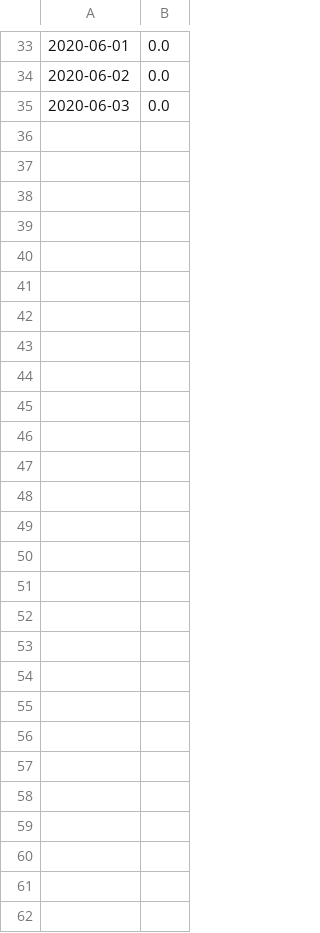
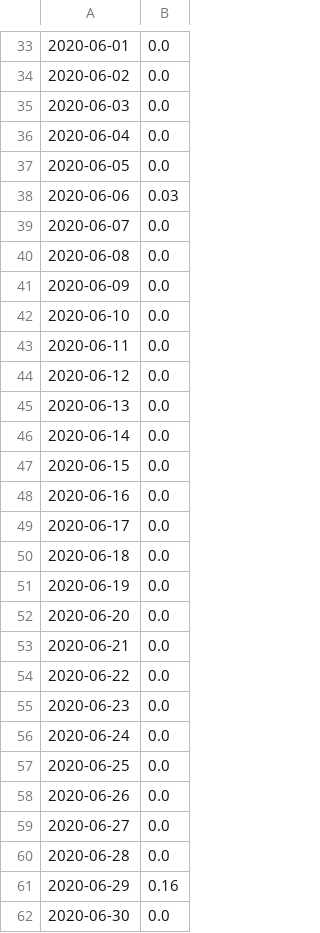
Before and after one commit to 5025-Main/2020_County_LowFlow, a CSV file: Rain_data/Bonita_daily.csv, drawn as a sheet; only a part is shown, gaps mark what is left out; the diff names each change by its address in the sheet, - before the commit and + after, or states it on an @@ line.

```diff
--- a/Rain_data/Bonita_daily.csv
+++ b/Rain_data/Bonita_daily.csv
+row 36: 2020-06-04 | 0.0
+row 37: 2020-06-05 | 0.0
+row 38: 2020-06-06 | 0.03
+row 39: 2020-06-07 | 0.0
+row 40: 2020-06-08 | 0.0
+row 41: 2020-06-09 | 0.0
+row 42: 2020-06-10 | 0.0
+row 43: 2020-06-11 | 0.0
+row 44: 2020-06-12 | 0.0
+row 45: 2020-06-13 | 0.0
+row 46: 2020-06-14 | 0.0
+row 47: 2020-06-15 | 0.0
+row 48: 2020-06-16 | 0.0
+row 49: 2020-06-17 | 0.0
+row 50: 2020-06-18 | 0.0
+row 51: 2020-06-19 | 0.0
+row 52: 2020-06-20 | 0.0
+row 53: 2020-06-21 | 0.0
+row 54: 2020-06-22 | 0.0
+row 55: 2020-06-23 | 0.0
+row 56: 2020-06-24 | 0.0
+row 57: 2020-06-25 | 0.0
+row 58: 2020-06-26 | 0.0
+row 59: 2020-06-27 | 0.0
+row 60: 2020-06-28 | 0.0
+row 61: 2020-06-29 | 0.16
+row 62: 2020-06-30 | 0.0
```
Also changed, not shown: Rain_data/El Camino del Norte_daily.csv, Rain_data/Flinn Springs County Park_daily.csv, 49 other files.
